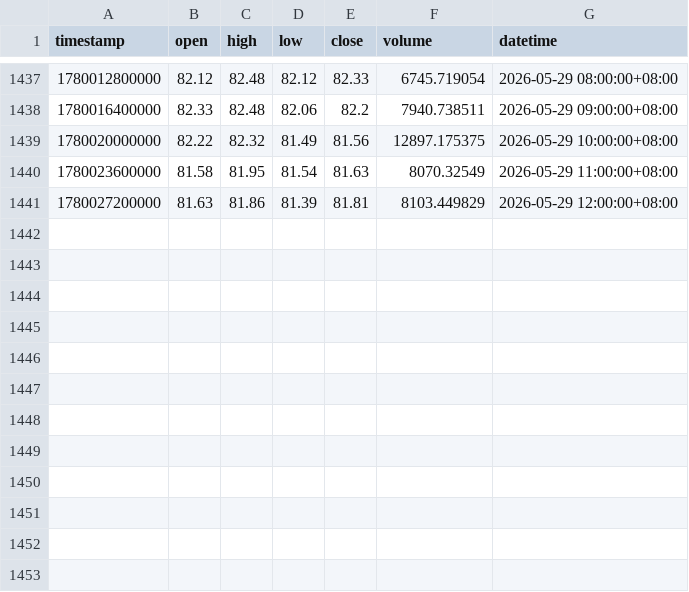
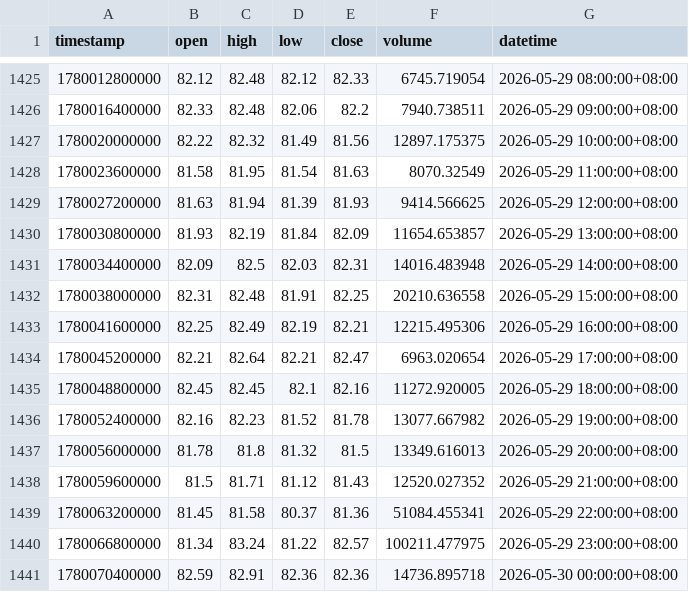
Before and after one commit to jabine9966/sol-perp-quant-report, a CSV file: data/SOLUSDT_1h.csv, drawn as a sheet; only a part is shown, gaps mark what is left out; the diff covers the shown part only.

```diff
--- a/data/SOLUSDT_1h.csv
+++ b/data/SOLUSDT_1h.csv
@@ -1440,2 +1428,14 @@ timestamp,open,high,low,close,volume,datetime
 1780023600000,81.58,81.95,81.54,81.63,8070.32549,2026-05-29 11:00:00+08:00
-1780027200000,81.63,81.86,81.39,81.81,8103.449829,2026-05-29 12:00:00+08:00
+1780027200000,81.63,81.94,81.39,81.93,9414.566625,2026-05-29 12:00:00+08:00
+1780030800000,81.93,82.19,81.84,82.09,11654.653857,2026-05-29 13:00:00+08:00
+1780034400000,82.09,82.5,82.03,82.31,14016.483948,2026-05-29 14:00:00+08:00
+1780038000000,82.31,82.48,81.91,82.25,20210.636558,2026-05-29 15:00:00+08:00
+1780041600000,82.25,82.49,82.19,82.21,12215.495306,2026-05-29 16:00:00+08:00
+1780045200000,82.21,82.64,82.21,82.47,6963.020654,2026-05-29 17:00:00+08:00
+1780048800000,82.45,82.45,82.1,82.16,11272.920005,2026-05-29 18:00:00+08:00
+1780052400000,82.16,82.23,81.52,81.78,13077.667982,2026-05-29 19:00:00+08:00
+1780056000000,81.78,81.8,81.32,81.5,13349.616013,2026-05-29 20:00:00+08:00
+1780059600000,81.5,81.71,81.12,81.43,12520.027352,2026-05-29 21:00:00+08:00
+1780063200000,81.45,81.58,80.37,81.36,51084.455341,2026-05-29 22:00:00+08:00
+1780066800000,81.34,83.24,81.22,82.57,100211.477975,2026-05-29 23:00:00+08:00
+1780070400000,82.59,82.91,82.36,82.36,14736.895718,2026-05-30 00:00:00+08:00
```
Also changed, not shown: 12 removed rows elsewhere in this file, data/SOLUSDT_15m.csv, data/SOLUSDT_2h.csv, 2 other files.
